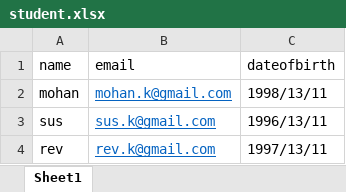
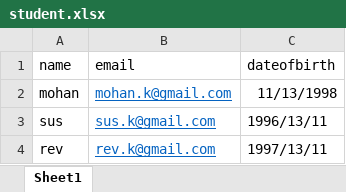
Before and after one commit to MohanKesappagari-careator/angular-postgraphile-nestjs-postgress-bulljs-redis-angular, an Excel workbook: backend-bulljs/uploads/student.xlsx, sheet Sheet1, drawn as a sheet; values as stored, in another font and other column widths than the file's, no borders; the diff names each change by its address in the sheet, - before the commit and + after, or states it on an @@ line.

```diff
--- a/backend-bulljs/uploads/student.xlsx (sheet Sheet1)
+++ b/backend-bulljs/uploads/student.xlsx (sheet Sheet1)
-C2 (dateofbirth): 1998/13/11
+C2 (dateofbirth): 11/13/1998
```
Also changed, not shown: backend-bulljs/uploads/s1.xlsx, 9 other files.
